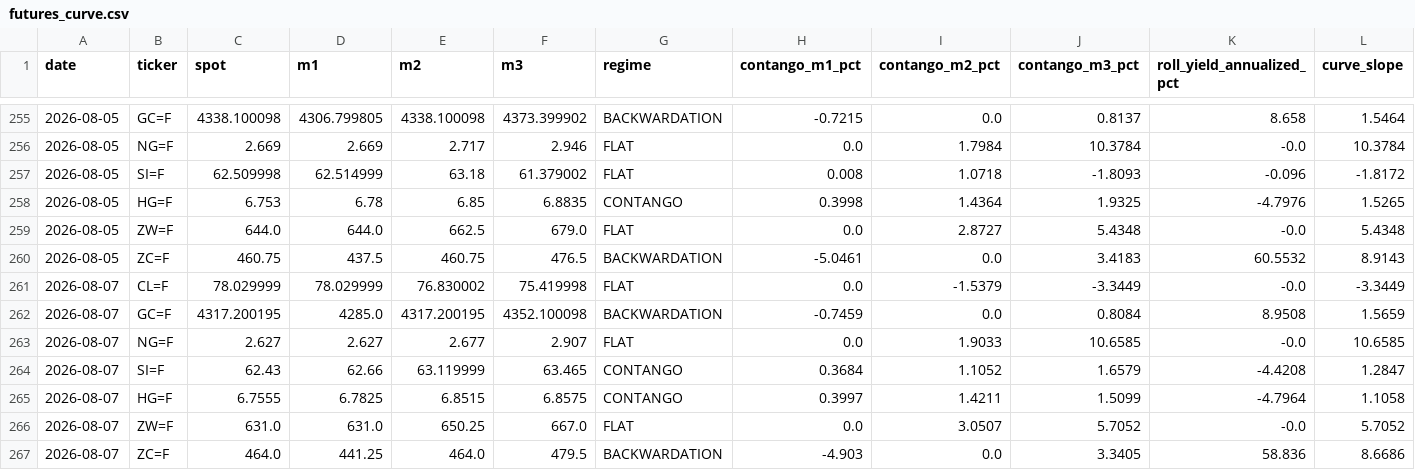
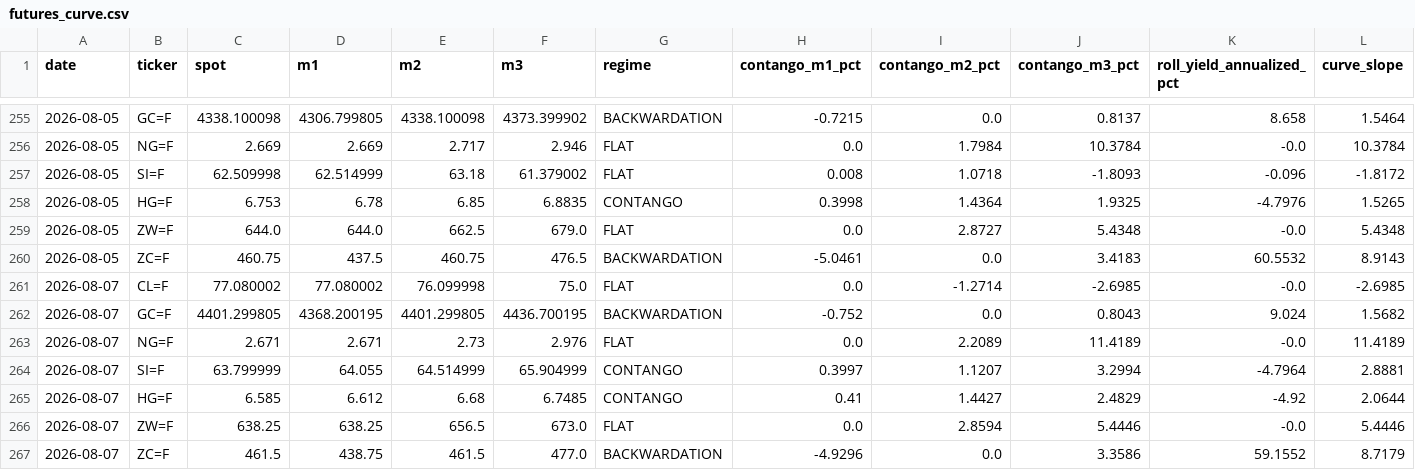
Before and after one commit to romankostin25-code/timecopilot-tracker, a CSV file: data/futures_curve.csv, drawn as a sheet; only a part is shown, gaps mark what is left out.

```diff
--- a/data/futures_curve.csv
+++ b/data/futures_curve.csv
@@ -260,8 +260,8 @@ date,ticker,spot,m1,m2,m3,regime,contango_m1_pct,contango_m2_pct,contango_m3_pct
 2026-08-05,ZC=F,460.75,437.5,460.75,476.5,BACKWARDATION,-5.0461,0.0,3.4183,60.5532,8.9143
-2026-08-07,CL=F,78.029999,78.029999,76.830002,75.419998,FLAT,0.0,-1.5379,-3.3449,-0.0,-3.3449
-2026-08-07,GC=F,4317.200195,4285.0,4317.200195,4352.100098,BACKWARDATION,-0.7459,0.0,0.8084,8.9508,1.5659
-2026-08-07,NG=F,2.627,2.627,2.677,2.907,FLAT,0.0,1.9033,10.6585,-0.0,10.6585
-2026-08-07,SI=F,62.43,62.66,63.119999,63.465,CONTANGO,0.3684,1.1052,1.6579,-4.4208,1.2847
-2026-08-07,HG=F,6.7555,6.7825,6.8515,6.8575,CONTANGO,0.3997,1.4211,1.5099,-4.7964,1.1058
-2026-08-07,ZW=F,631.0,631.0,650.25,667.0,FLAT,0.0,3.0507,5.7052,-0.0,5.7052
-2026-08-07,ZC=F,464.0,441.25,464.0,479.5,BACKWARDATION,-4.903,0.0,3.3405,58.836,8.6686
+2026-08-07,CL=F,77.080002,77.080002,76.099998,75.0,FLAT,0.0,-1.2714,-2.6985,-0.0,-2.6985
+2026-08-07,GC=F,4401.299805,4368.200195,4401.299805,4436.700195,BACKWARDATION,-0.752,0.0,0.8043,9.024,1.5682
+2026-08-07,NG=F,2.671,2.671,2.73,2.976,FLAT,0.0,2.2089,11.4189,-0.0,11.4189
+2026-08-07,SI=F,63.799999,64.055,64.514999,65.904999,CONTANGO,0.3997,1.1207,3.2994,-4.7964,2.8881
+2026-08-07,HG=F,6.585,6.612,6.68,6.7485,CONTANGO,0.41,1.4427,2.4829,-4.92,2.0644
+2026-08-07,ZW=F,638.25,638.25,656.5,673.0,FLAT,0.0,2.8594,5.4446,-0.0,5.4446
+2026-08-07,ZC=F,461.5,438.75,461.5,477.0,BACKWARDATION,-4.9296,0.0,3.3586,59.1552,8.7179
```
Also changed, not shown: data/macro_context.csv, data/price_history.csv, 5 other files.
